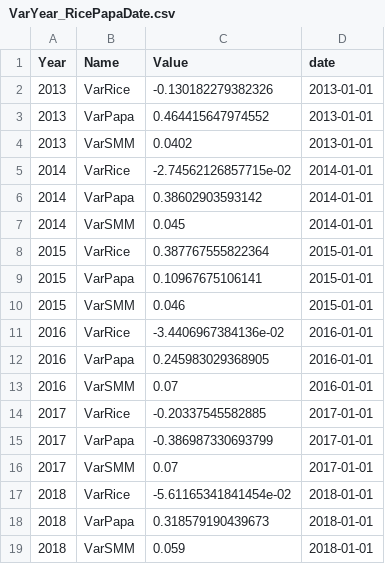
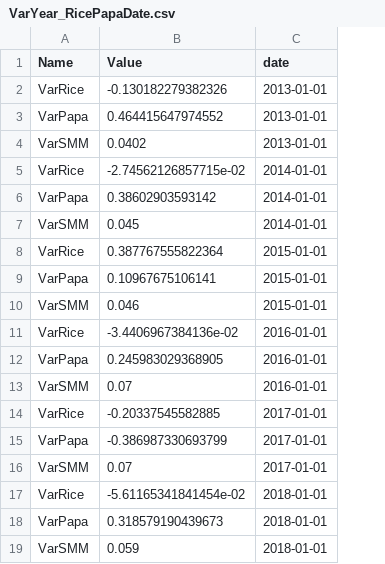
Before and after one commit to monicamarcelac/RicePapaSMM, a CSV file: Data/VarYear_RicePapaDate.csv, drawn as a sheet; the diff names each change by its address in the sheet, - before the commit and + after, or states it on an @@ line.

```diff
--- a/Data/VarYear_RicePapaDate.csv
+++ b/Data/VarYear_RicePapaDate.csv
-column A (Year), rows 2-19: 2013 | 2013 | 2013 | 2014 | 2014 | 2014 | 2015 | 2015 | 2015 | 2016 | 2016 | 2016 | 2017 | 2017 | 2017 | 2018 | 2018 | 2018
```
Also changed, not shown: 1 other file.
